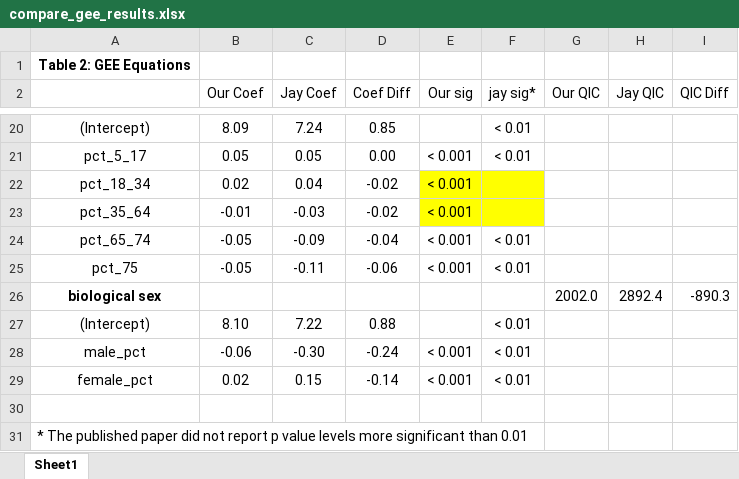
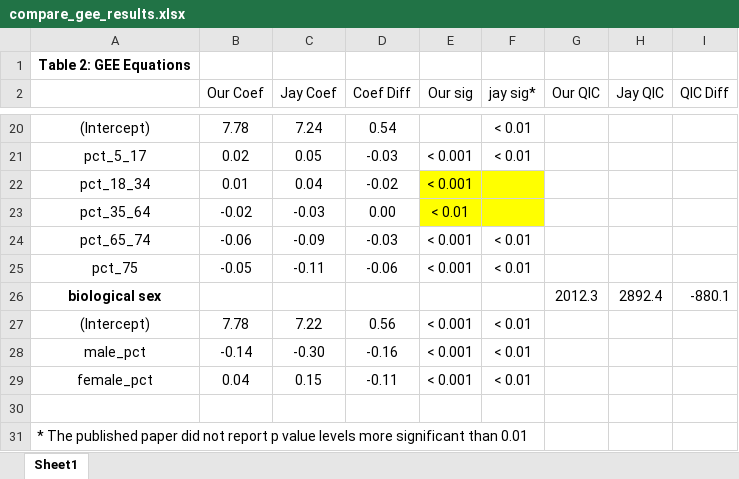
Before and after one commit to whprocter/RPr-Chakraborty-2021, an Excel workbook: results/tables/compare_gee_results.xlsx, sheet Sheet1, drawn as a sheet; only a part is shown, gaps mark what is left out; values as stored, in another font and other column widths than the file's, no borders; conditional formats not drawn; the diff covers the shown part only; the diff names each change by its address in the sheet, - before the commit and + after, or states it on an @@ line.

```diff
--- a/results/tables/compare_gee_results.xlsx (sheet Sheet1)
+++ b/results/tables/compare_gee_results.xlsx (sheet Sheet1)
-B20 (Our Coef): 8.09
+B20 (Our Coef): 7.78
-D20 (Coef Diff): 0.85
+D20 (Coef Diff): 0.54
-B21 (Our Coef): 0.05
+B21 (Our Coef): 0.02
-D21 (Coef Diff): 0.00
+D21 (Coef Diff): -0.03
-B22 (Our Coef): 0.02
+B22 (Our Coef): 0.01
-B23 (Our Coef): -0.01
+B23 (Our Coef): -0.02
-D23 (Coef Diff): -0.02
+D23 (Coef Diff): 0.00
-E23 (Our sig): < 0.001
+E23 (Our sig): < 0.01
-B24 (Our Coef): -0.05
+B24 (Our Coef): -0.06
-D24 (Coef Diff): -0.04
+D24 (Coef Diff): -0.03
-G26 (Our QIC): 2002.0
+G26 (Our QIC): 2012.3
-I26 (QIC Diff): -890.3
+I26 (QIC Diff): -880.1
-B27 (Our Coef): 8.10
+B27 (Our Coef): 7.78
-D27 (Coef Diff): 0.88
+D27 (Coef Diff): 0.56
-E27 (Our sig): (empty)
+E27 (Our sig): < 0.001
-B28 (Our Coef): -0.06
+B28 (Our Coef): -0.14
-D28 (Coef Diff): -0.24
+D28 (Coef Diff): -0.16
-B29 (Our Coef): 0.02
+B29 (Our Coef): 0.04
-D29 (Coef Diff): -0.14
+D29 (Coef Diff): -0.11
```
Also changed, not shown: 31 edited cells elsewhere in this sheet.
